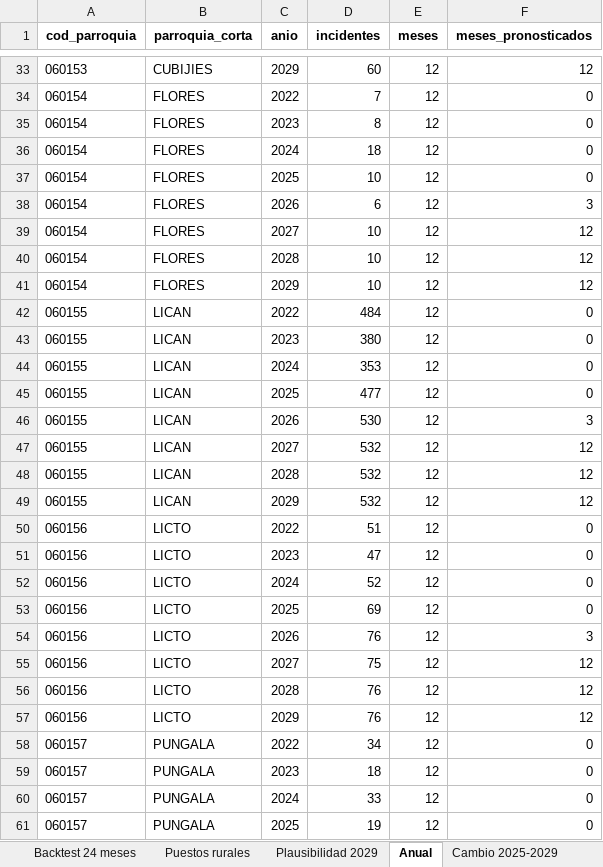
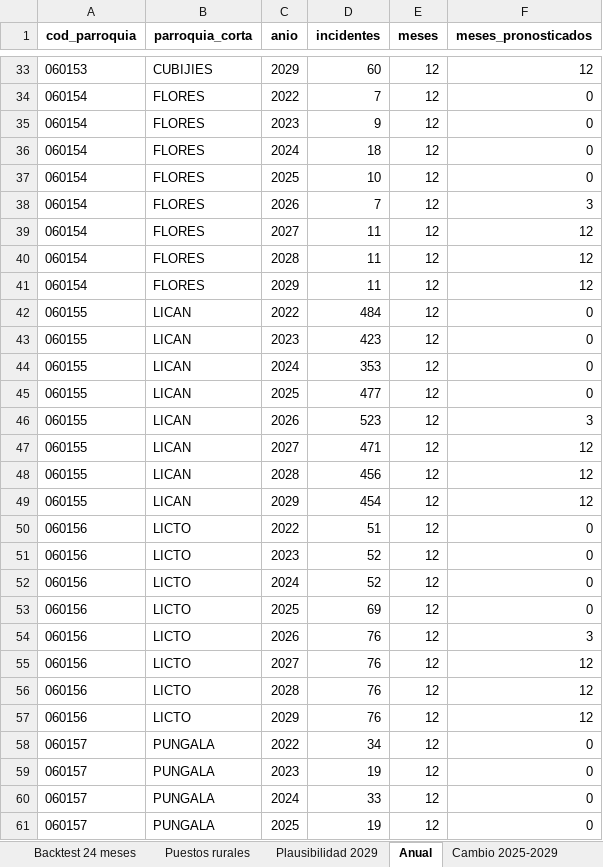
Before and after one commit to RubenCasa/proyecto-stanford-unach, an Excel workbook: 03_resultados/modelos/12_tendencia_2029.xlsx, sheet Anual, drawn as a sheet; only a part is shown, gaps mark what is left out; values as stored, in another font and other column widths than the file's, no borders; the diff covers the shown part only; the diff names each change by its address in the sheet, - before the commit and + after, or states it on an @@ line.

```diff
--- a/03_resultados/modelos/12_tendencia_2029.xlsx (sheet Anual)
+++ b/03_resultados/modelos/12_tendencia_2029.xlsx (sheet Anual)
-D35 (incidentes): 8
+D35 (incidentes): 9
-D38 (incidentes): 6
+D38 (incidentes): 7
-D39:D41 (incidentes): 10
+D39:D41 (incidentes): 11
-D43 (incidentes): 380
+D43 (incidentes): 423
-D46 (incidentes): 530
+D46 (incidentes): 523
-D47 (incidentes): 532
+D47 (incidentes): 471
-D48 (incidentes): 532
+D48 (incidentes): 456
-D49 (incidentes): 532
+D49 (incidentes): 454
-D51 (incidentes): 47
+D51 (incidentes): 52
-D55 (incidentes): 75
+D55 (incidentes): 76
-D59 (incidentes): 18
+D59 (incidentes): 19
```
Also changed, not shown: 24 edited cells elsewhere in this sheet, sheet Mensual, sheet Backtest 24 meses, sheet Cambio 2025-2029, sheet Puestos rurales, sheet Plausibilidad 2029, 03_resultados/modelos/10_resultados_modelos.xlsx, 03_resultados/tablas/07b_objetivo_delictivo.xlsx, 32 other files.
